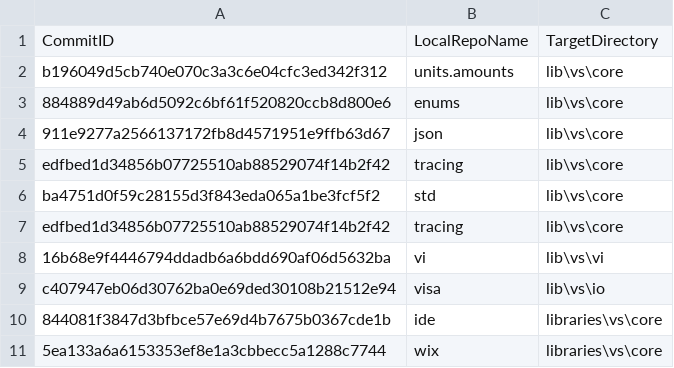
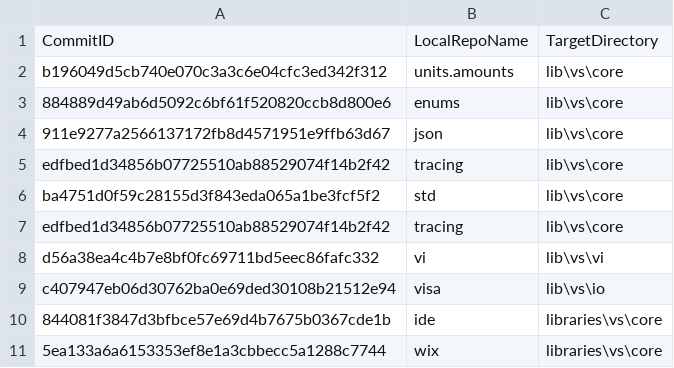
Before and after one commit to ATECoder/dn.vi.ivi, a CSV file: externalReposCommits.csv, drawn as a sheet.

```diff
--- a/externalReposCommits.csv
+++ b/externalReposCommits.csv
@@ -7,3 +7,3 @@ ba4751d0f59c28155d3f843eda065a1be3fcf5f2,std,lib\vs\core
 edfbed1d34856b07725510ab88529074f14b2f42,tracing,lib\vs\core
-16b68e9f4446794ddadb6a6bdd690af06d5632ba,vi,lib\vs\vi
+d56a38ea4c4b7e8bf0fc69711bd5eec86fafc332,vi,lib\vs\vi
 c407947eb06d30762ba0e69ded30108b21512e94,visa,lib\vs\io
```
Also changed, not shown: 30 other files.
